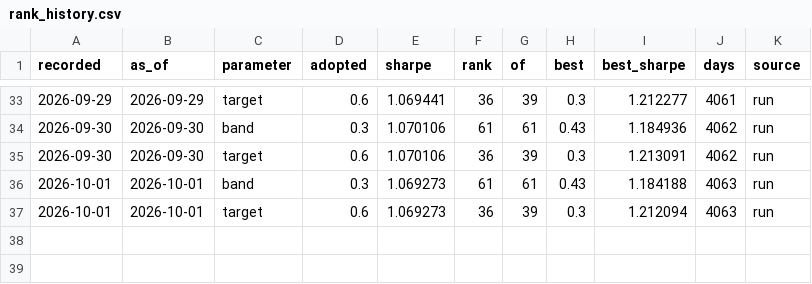
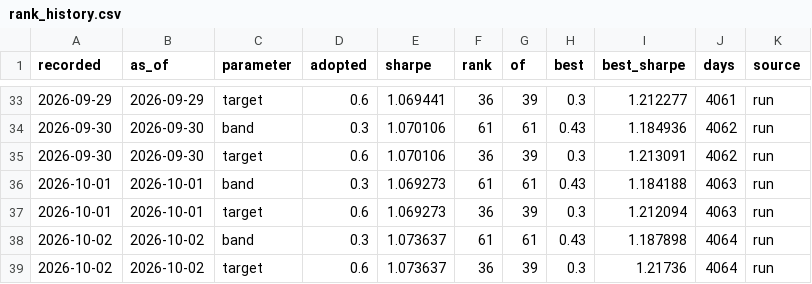
Before and after one commit to quasinbox-netizen/EP6, a CSV file: data/processed/rank_history.csv, drawn as a sheet; only a part is shown, gaps mark what is left out; the diff names each change by its address in the sheet, - before the commit and + after, or states it on an @@ line.

```diff
--- a/data/processed/rank_history.csv
+++ b/data/processed/rank_history.csv
+row 38: 2026-10-02 | 2026-10-02 | band | 0.3 | 1.073637 | 61 | 61 | 0.43 | 1.187898 | 4064 | run
+row 39: 2026-10-02 | 2026-10-02 | target | 0.6 | 1.073637 | 36 | 39 | 0.3 | 1.21736 | 4064 | run
```
Also changed, not shown: data/processed/sizing_comparison.csv, data/processed/sizing_sweep.csv, 9 other files.
